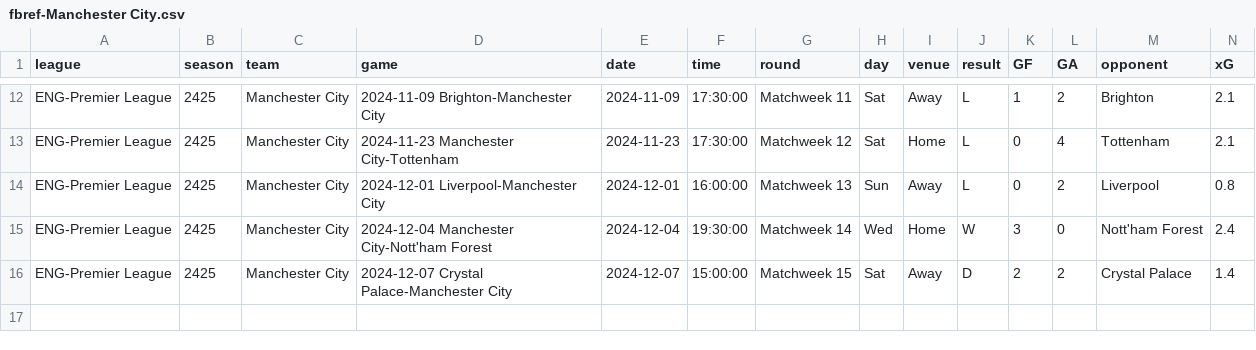
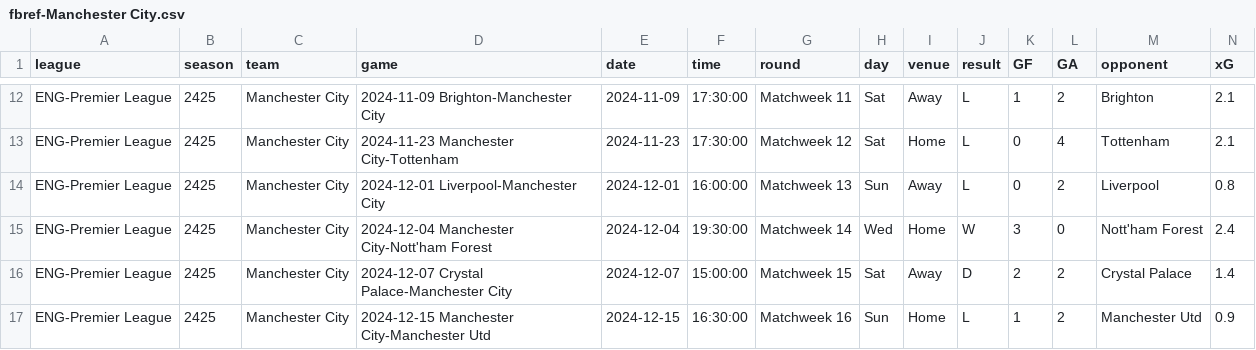
Before and after one commit to GCP-Biryani/fpl-infographics, a CSV file: fbref-Manchester City.csv, drawn as a sheet; only a part is shown, gaps mark what is left out; rows hold the shown columns only; the diff names each change by its address in the sheet, - before the commit and + after, or states it on an @@ line.

```diff
--- a/fbref-Manchester City.csv
+++ b/fbref-Manchester City.csv
+row 17: ENG-Premier League | 2425 | Manchester City | 2024-12-15 Manchester City-Manchester Utd | 2024-12-15 | 16:30:00 | Matchweek 16 | Sun | Home | L | 1 | 2 | Manchester Utd | 0.9
```
Also changed, not shown: DEF_data.csv, fbref-Manchester Utd.csv, 26 other files.
